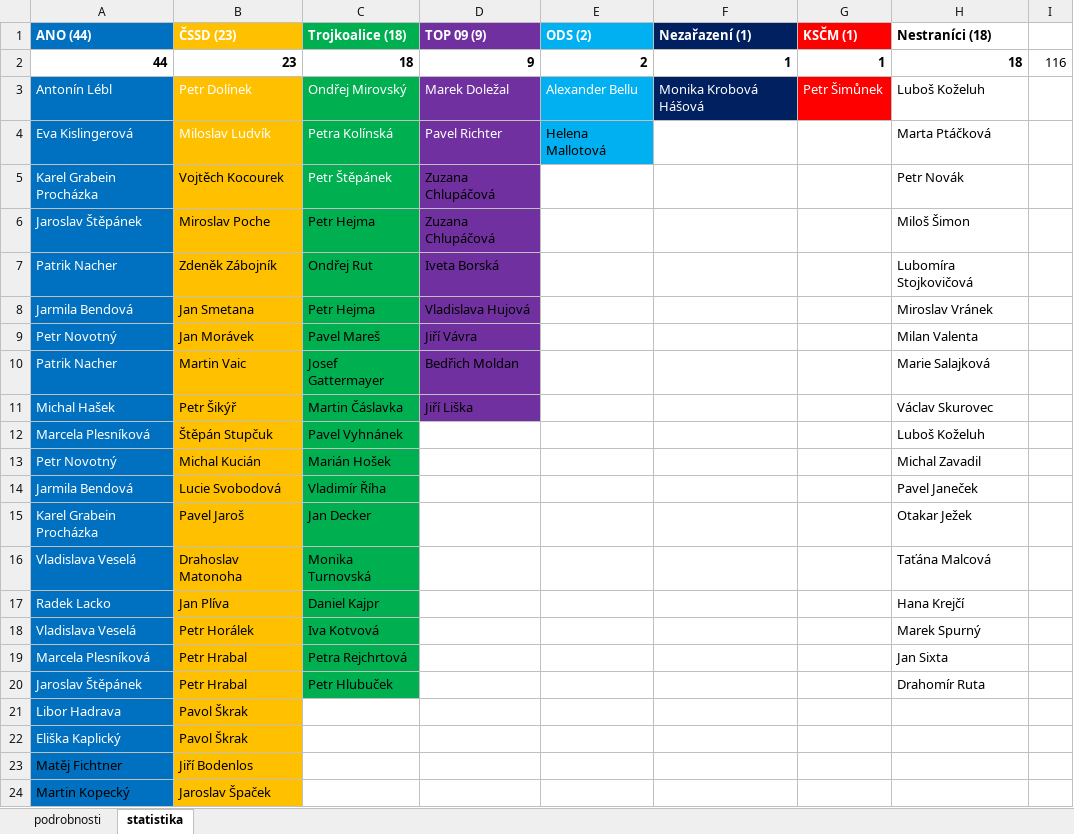
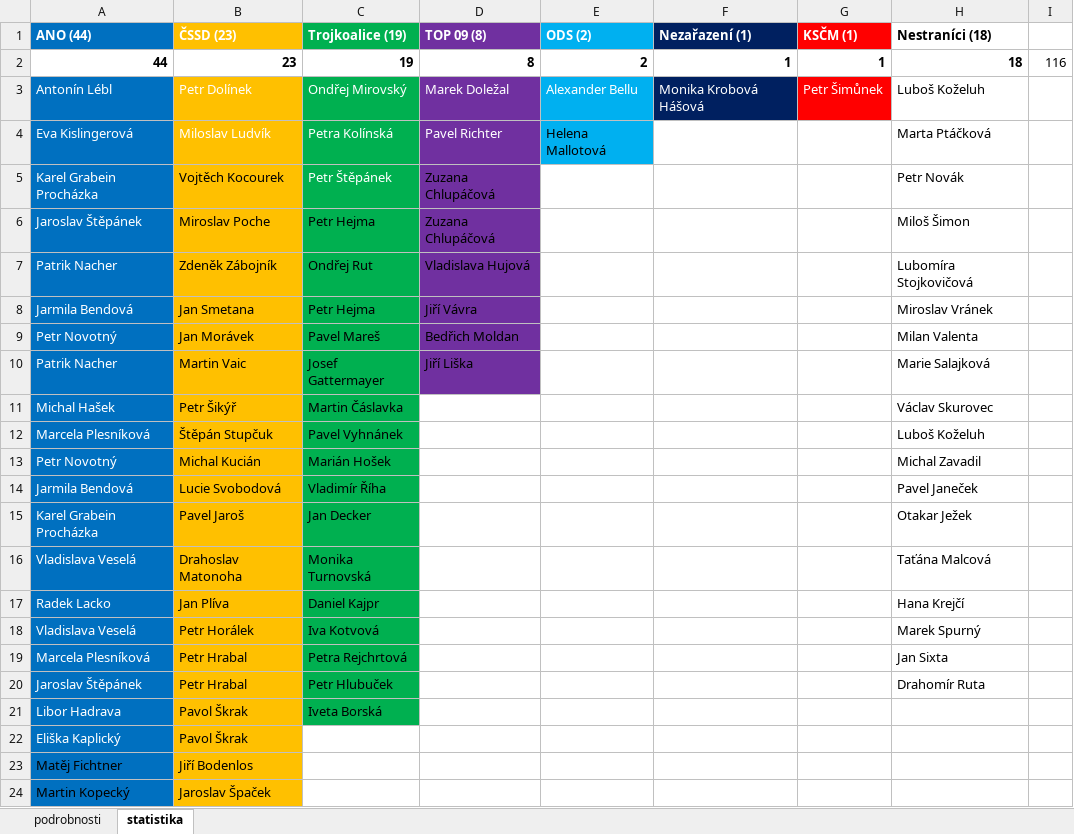
Before and after one commit to pirati-cz/KlubPraha, an Excel workbook: spisy/2015/20-prehled-o-mestskych-firmach/dozorci-rady.xlsx, sheet statistika, drawn as a sheet; only a part is shown; values as stored, in another font and other column widths than the file's, no borders; charts and pictures not drawn; the diff names each change by its address in the sheet, - before the commit and + after, or states it on an @@ line.

```diff
--- a/spisy/2015/20-prehled-o-mestskych-firmach/dozorci-rady.xlsx (sheet statistika)
+++ b/spisy/2015/20-prehled-o-mestskych-firmach/dozorci-rady.xlsx (sheet statistika)
-C1: Trojkoalice (18)
+C1: Trojkoalice (19)
-D1: TOP 09 (9)
+D1: TOP 09 (8)
-C2 (Trojkoalice (19)): 18
+C2 (Trojkoalice (19)): 19
-D2 (TOP 09 (8)): 9
+D2 (TOP 09 (8)): 8
-D7 (TOP 09 (8)): Iveta Borská
+D7 (TOP 09 (8)): Vladislava Hujová
-D8 (TOP 09 (8)): Vladislava Hujová
+D8 (TOP 09 (8)): Jiří Vávra
-D9 (TOP 09 (8)): Jiří Vávra
+D9 (TOP 09 (8)): Bedřich Moldan
-D10 (TOP 09 (8)): Bedřich Moldan
+D10 (TOP 09 (8)): Jiří Liška
-D11 (TOP 09 (8)): Jiří Liška
+D11 (TOP 09 (8)): (empty)
-D11 fill: #7030A0
+D11 fill: none
-C21 (Trojkoalice (19)): (empty)
+C21 (Trojkoalice (19)): Iveta Borská
-C21 fill: none
+C21 fill: #00B050
```
Also changed, not shown: sheet podrobnosti, charts or pictures, 1 other file.
